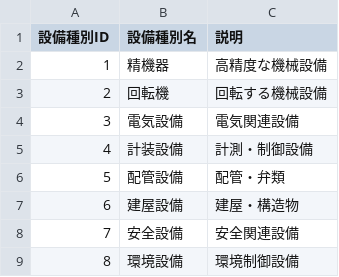
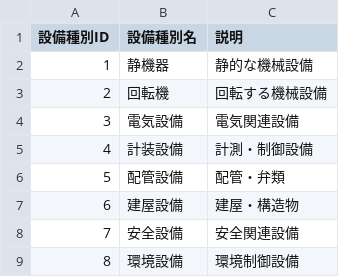
Before and after one commit to ncanis3Mi/pragmateches-cmms-mock, a CSV file: sample_data/equipment_type_master.csv, drawn as a sheet.

```diff
--- a/sample_data/equipment_type_master.csv
+++ b/sample_data/equipment_type_master.csv
@@ -1,3 +1,3 @@
 設備種別ID,設備種別名,説明
-1,精機器,高精度な機械設備
+1,静機器,静的な機械設備
 2,回転機,回転する機械設備
```
Also changed, not shown: 31 other files.
